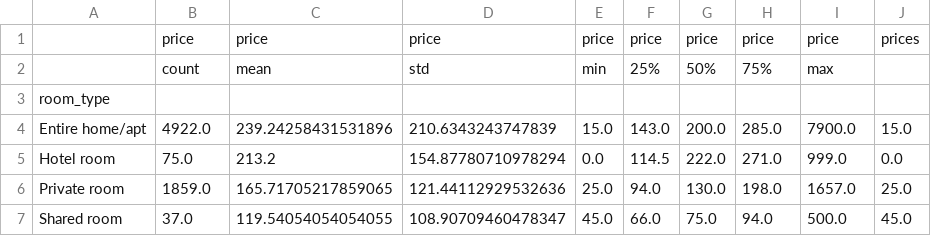
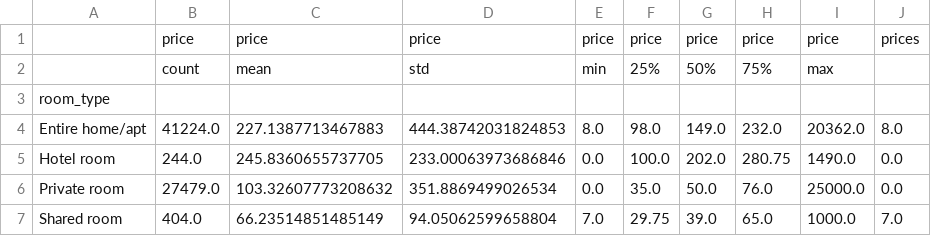
Before and after one commit to Benalieur/Air_BNB_project, a CSV file: django_airbnb/responses_csv/df_q5.csv, drawn as a sheet.

```diff
--- a/django_airbnb/responses_csv/df_q5.csv
+++ b/django_airbnb/responses_csv/df_q5.csv
@@ -3,5 +3,5 @@
 room_type,,,,,,,,,
-Entire home/apt,4922.0,239.24258431531896,210.6343243747839,15.0,143.0,200.0,285.0,7900.0,15.0
-Hotel room,75.0,213.2,154.87780710978294,0.0,114.5,222.0,271.0,999.0,0.0
-Private room,1859.0,165.71705217859065,121.44112929532636,25.0,94.0,130.0,198.0,1657.0,25.0
-Shared room,37.0,119.54054054054055,108.90709460478347,45.0,66.0,75.0,94.0,500.0,45.0
+Entire home/apt,41224.0,227.1387713467883,444.38742031824853,8.0,98.0,149.0,232.0,20362.0,8.0
+Hotel room,244.0,245.8360655737705,233.00063973686846,0.0,100.0,202.0,280.75,1490.0,0.0
+Private room,27479.0,103.32607773208632,351.8869499026534,0.0,35.0,50.0,76.0,25000.0,0.0
+Shared room,404.0,66.23514851485149,94.05062599658804,7.0,29.75,39.0,65.0,1000.0,7.0
```
Also changed, not shown: django_airbnb/responses_csv/df_q1.csv, django_airbnb/responses_csv/df_q4.csv, 6 other files.
